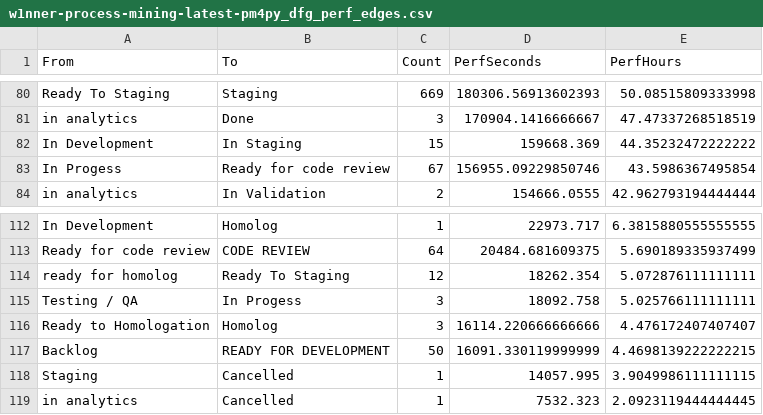
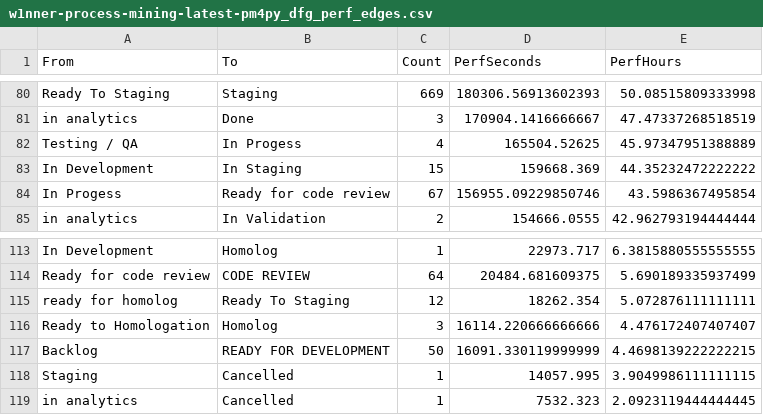
Before and after one commit to rodrigooliveira-pmo/flow-pmo, a CSV file: artifacts/process_mining/w1nner-process-mining-latest-pm4py_dfg_perf_edges.csv, drawn as a sheet; only a part is shown, gaps mark what is left out.

```diff
--- a/artifacts/process_mining/w1nner-process-mining-latest-pm4py_dfg_perf_edges.csv
+++ b/artifacts/process_mining/w1nner-process-mining-latest-pm4py_dfg_perf_edges.csv
@@ -81,2 +81,3 @@ Ready To Staging,Staging,669,180306.56913602393,50.08515809333998
 in analytics,Done,3,170904.1416666667,47.47337268518519
+Testing / QA,In Progess,4,165504.52625,45.97347951388889
 In Development,In Staging,15,159668.369,44.35232472222222
@@ -114,3 +115,2 @@ Ready for code review,CODE REVIEW,64,20484.681609375,5.690189335937499
 ready for homolog,Ready To Staging,12,18262.354,5.072876111111111
-Testing / QA,In Progess,3,18092.758,5.025766111111111
 Ready to Homologation,Homolog,3,16114.220666666666,4.476172407407407
```
Also changed, not shown: artifacts/process_mining/w1nner-process-mining-latest-conformidade_casos.csv, artifacts/process_mining/w1nner-process-mining-latest-conformidade_resumo.csv, 20 other files.
